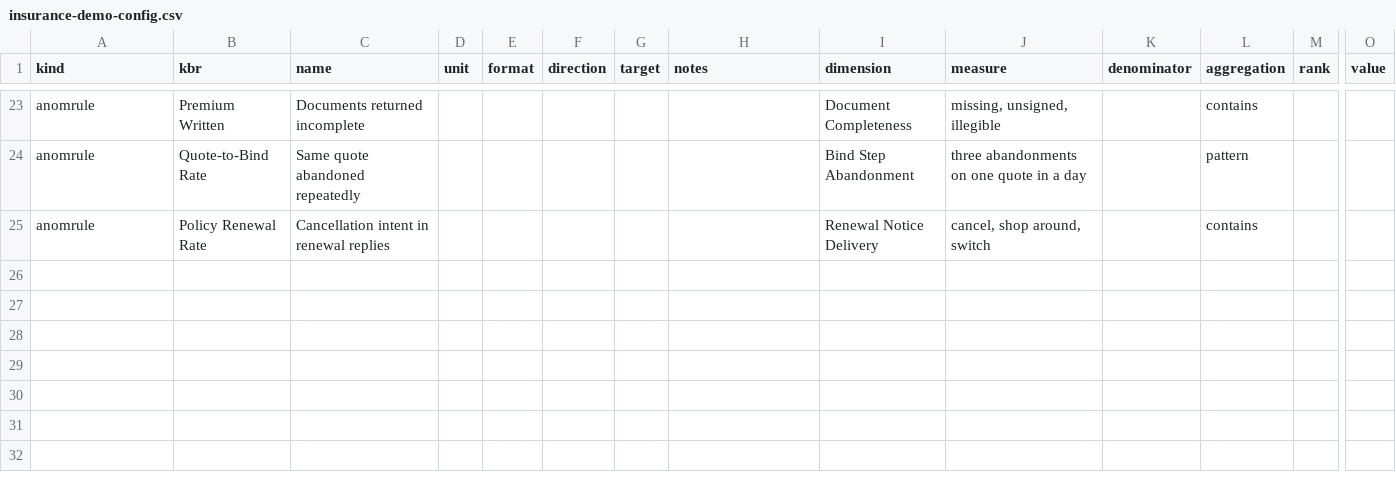
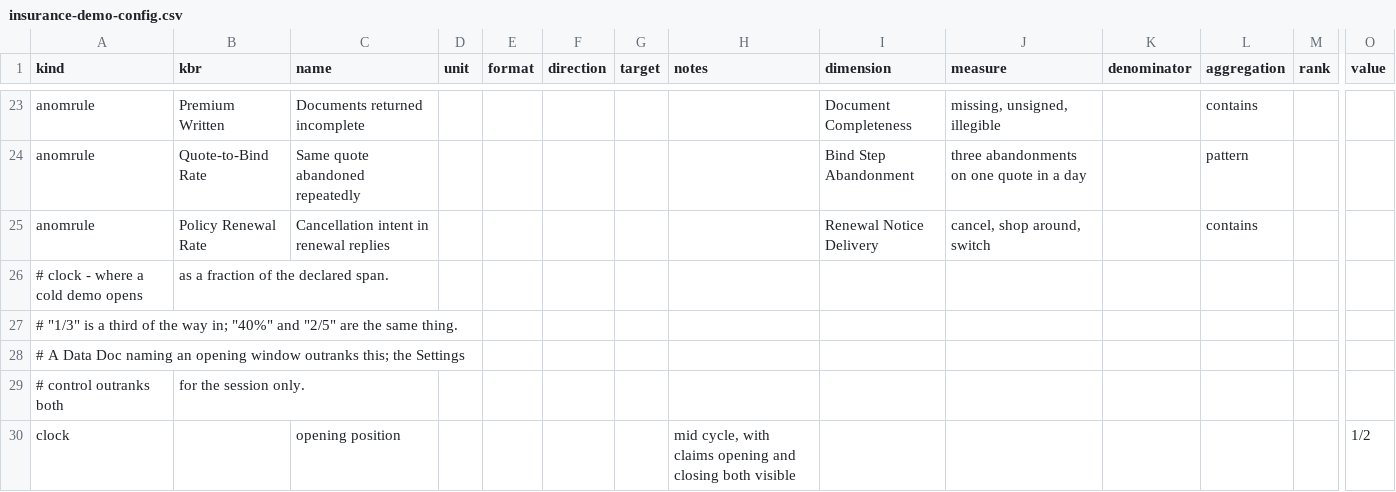
Before and after one commit to BossTechnology/momentum, a CSV file: config/insurance-demo-config.csv, drawn as a sheet; only a part is shown, gaps mark what is left out; rows hold the shown columns only; the diff names each change by its address in the sheet, - before the commit and + after, or states it on an @@ line.

```diff
--- a/config/insurance-demo-config.csv
+++ b/config/insurance-demo-config.csv
+row 26: # clock - where a cold demo opens | as a fraction of the declared span.
+row 27: # "1/3" is a third of the way in; "40%" and "2/5" are the same thing.
+row 28: # A Data Doc naming an opening window outranks this; the Settings
+row 29: # control outranks both | for the session only.
+row 30: clock |  | opening position |  |  |  |  | mid cycle, with claims opening and closing both visible |  |  |  |  |  | 1/2
```
Also changed, not shown: config/logistics-demo-config.csv, config/manufacturing-demo-config.csv, 23 other files.
